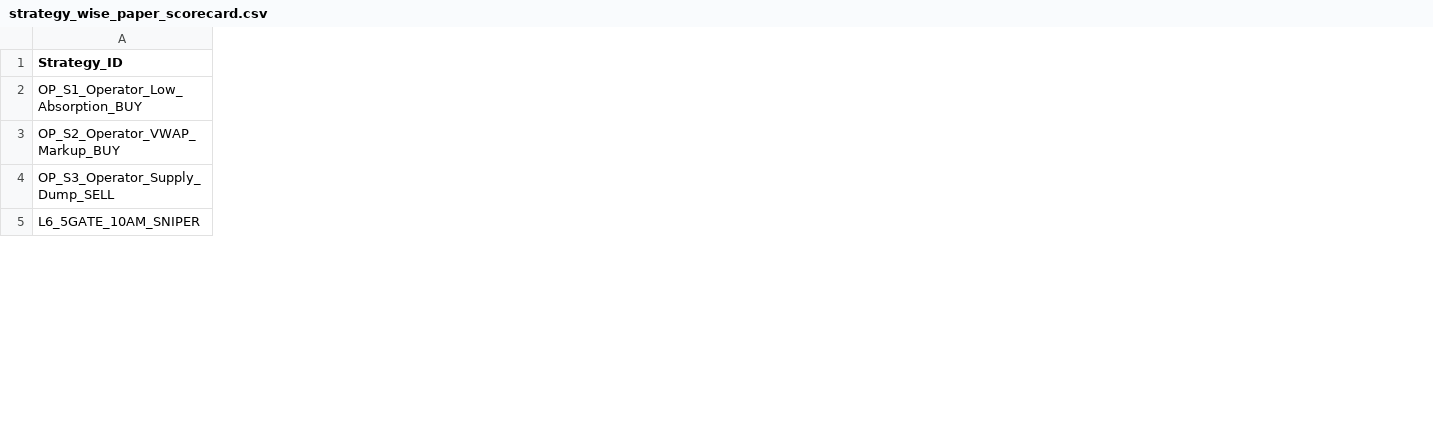
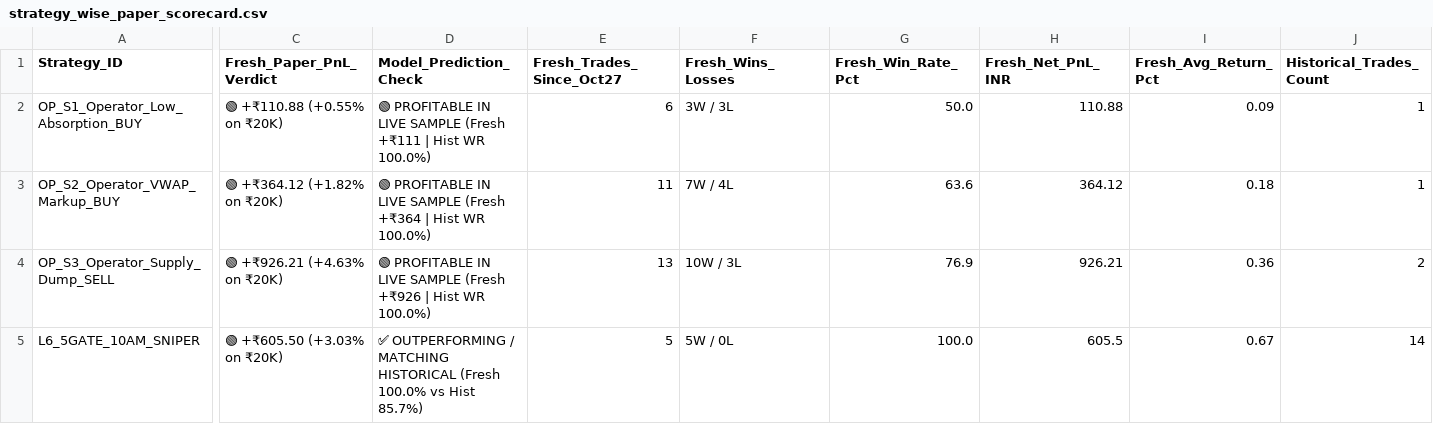
Before and after one commit to purntripathi-cmd/Intraday-only, a CSV file: data/strategy_wise_paper_scorecard.csv, drawn as a sheet; only a part is shown, gaps mark what is left out; the diff covers the shown part only; the diff names each change by its address in the sheet, - before the commit and + after, or states it on an @@ line.

```diff
--- a/data/strategy_wise_paper_scorecard.csv
+++ b/data/strategy_wise_paper_scorecard.csv
+column C (Fresh_Paper_PnL_Verdict), rows 2-5: 🟢 +₹110.88 (+0.55% on ₹20K) | 🟢 +₹364.12 (+1.82% on ₹20K) | 🟢 +₹926.21 (+4.63% on ₹20K) | 🟢 +₹605.50 (+3.03% on ₹20K)
+column D (Model_Prediction_Check), rows 2-5: 🟢 PROFITABLE IN LIVE SAMPLE (Fresh +₹111 | Hist WR 100.0%) | 🟢 PROFITABLE IN LIVE SAMPLE (Fresh +₹364 | Hist WR 100.0%) | 🟢 PROFITABLE IN LIVE SAMPLE (Fresh +₹926 | Hist WR 100.0%) | ✅ OUTPERFORMING / MATCHING HISTORICAL (Fresh 100.0% vs Hist 85.7%)
+column E (Fresh_Trades_Since_Oct27), rows 2-5: 6 | 11 | 13 | 5
+column F (Fresh_Wins_Losses), rows 2-5: 3W / 3L | 7W / 4L | 10W / 3L | 5W / 0L
+column G (Fresh_Win_Rate_Pct), rows 2-5: 50.0 | 63.6 | 76.9 | 100.0
+column H (Fresh_Net_PnL_INR), rows 2-5: 110.88 | 364.12 | 926.21 | 605.5
+column I (Fresh_Avg_Return_Pct), rows 2-5: 0.09 | 0.18 | 0.36 | 0.67
+column J (Historical_Trades_Count), rows 2-5: 1 | 1 | 2 | 14
```
Also changed, not shown: 3 added columns, 4 removed columns and 41 edited cells elsewhere in this file, data/live_sniper_signals.csv, data/live_watchlist_radar.csv, 9 other files.
